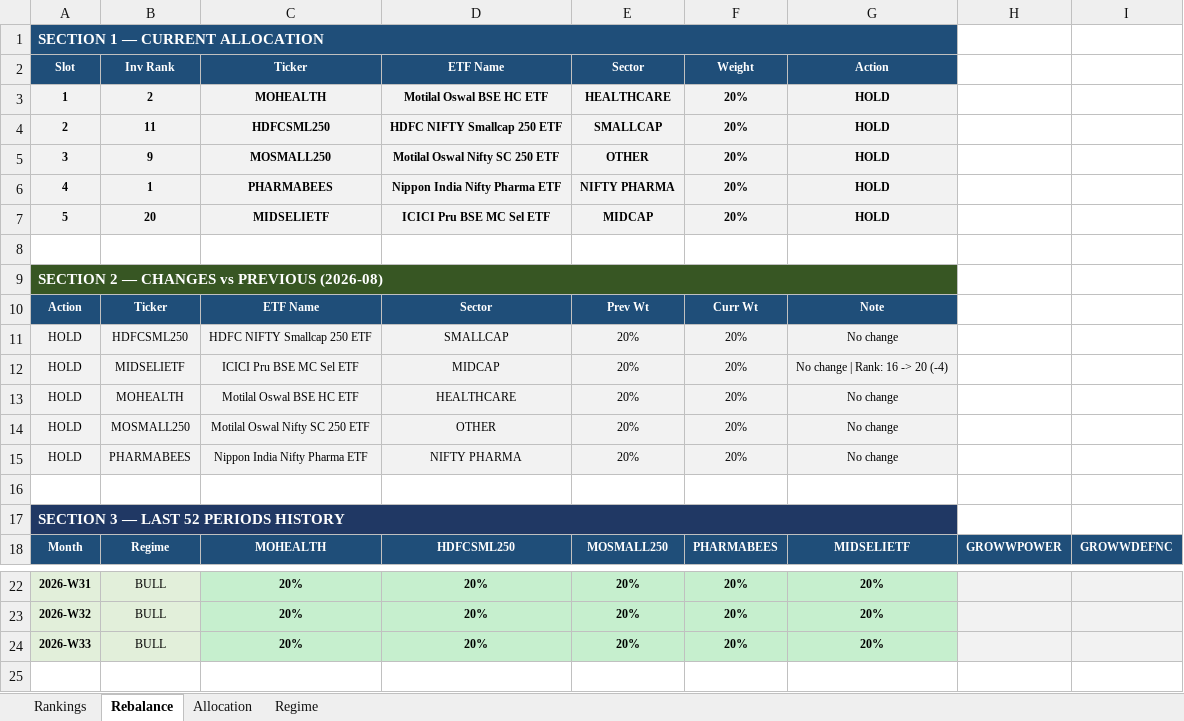
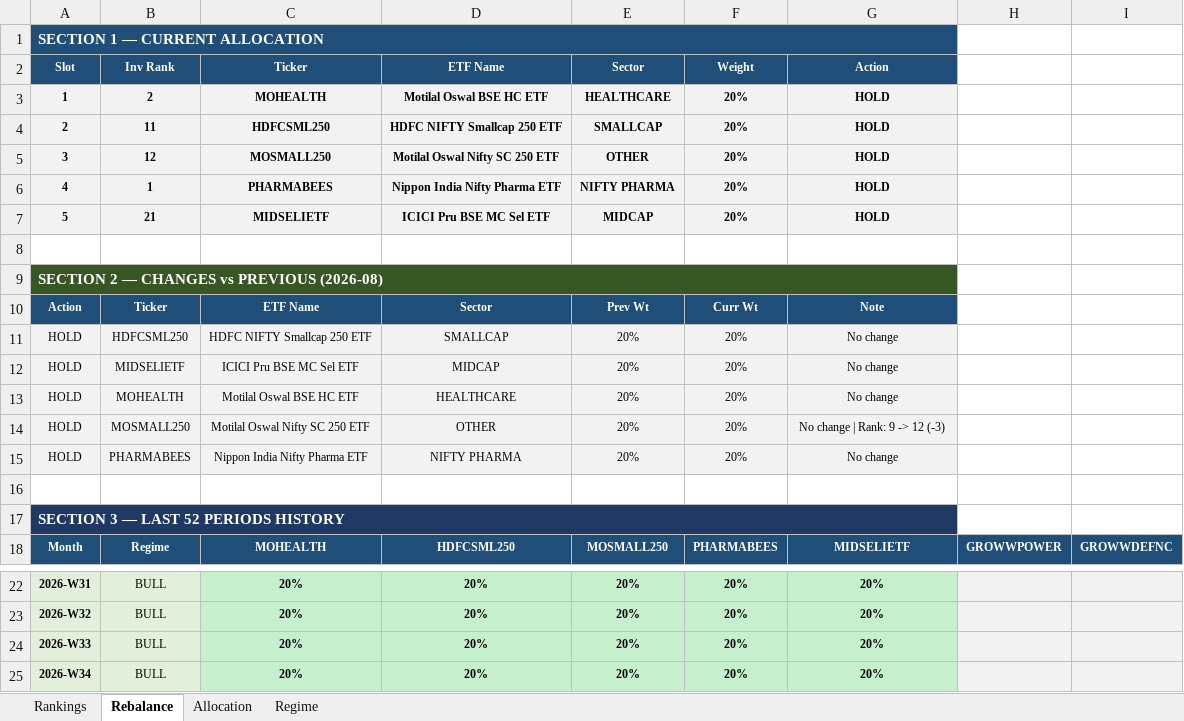
Before and after one commit to ameetst/code, an Excel workbook: momentum/ETFs/etf_rankings.xlsx, sheet Rebalance, drawn as a sheet; only a part is shown, gaps mark what is left out; values as stored, in another font and other column widths than the file's, no borders; the diff names each change by its address in the sheet, - before the commit and + after, or states it on an @@ line.

```diff
--- a/momentum/ETFs/etf_rankings.xlsx (sheet Rebalance)
+++ b/momentum/ETFs/etf_rankings.xlsx (sheet Rebalance)
-B5 (Inv Rank): 9
+B5 (Inv Rank): 12
-B7 (Inv Rank): 20
+B7 (Inv Rank): 21
-G12 (Action): No change | Rank: 16 -> 20 (-4)
+G12 (Action): No change
-G14 (Action): No change
+G14 (Action): No change | Rank: 9 -> 12 (-3)
+row 25: 2026-W34 | BULL | 20% | 20% | 20% | 20% | 20%
```
Also changed, not shown: sheet Rankings, sheet Regime, sheet Allocation, momentum/ETFs/ETF.xlsx, 56 other files.
